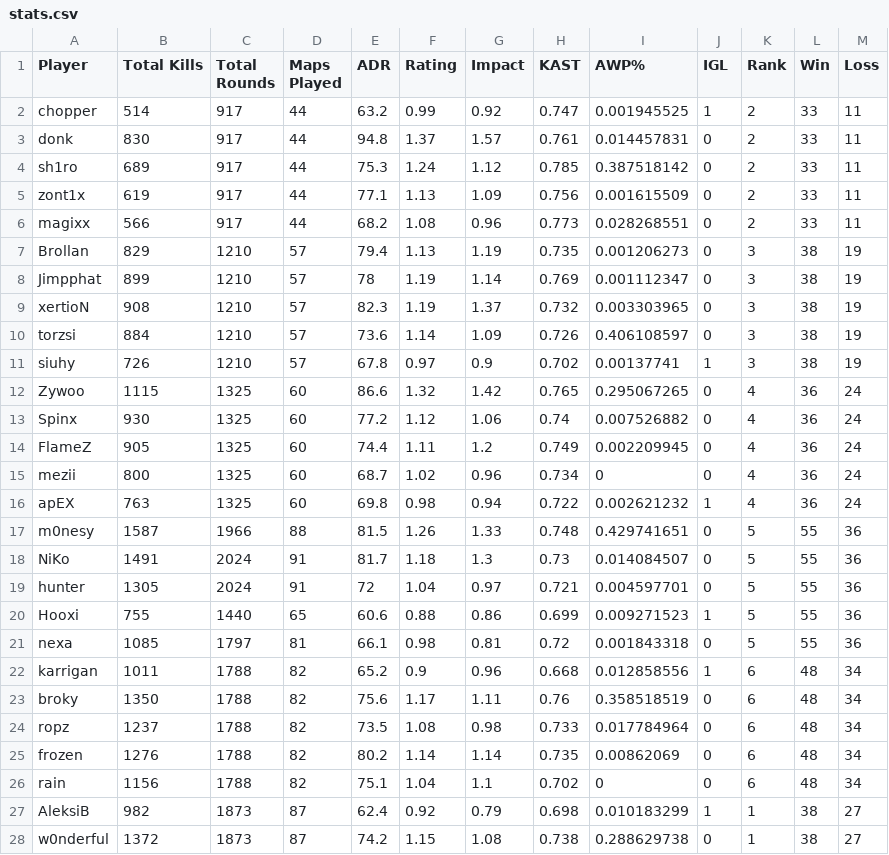
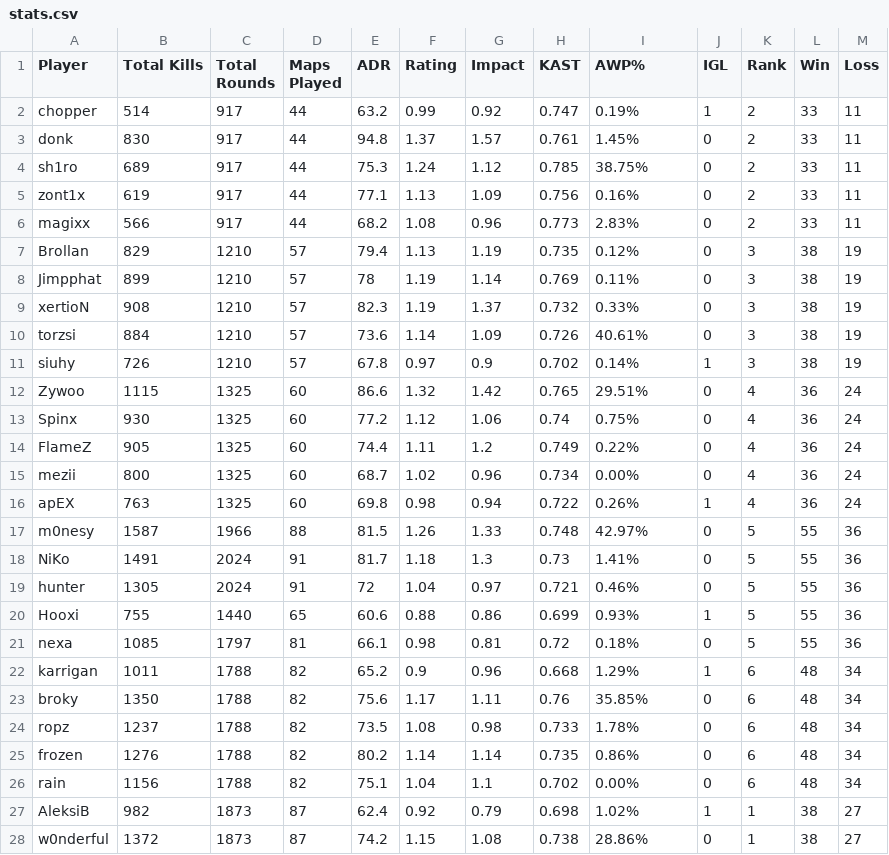
Before and after one commit to Arclmpulse/cs-baseball-war-stat, a CSV file: stats.csv, drawn as a sheet; only a part is shown; the diff covers the shown part only.

Commit message:
table

```diff
--- a/stats.csv
+++ b/stats.csv
@@ -1,28 +1,28 @@
 Player,Total Kills,Total Rounds,Maps Played,ADR,Rating,Impact,KAST,AWP%,IGL,Rank,Win,Loss
-chopper,514,917,44,63.2,0.99,0.92,0.747,0.001945525,1,2,33,11
-donk,830,917,44,94.8,1.37,1.57,0.761,0.014457831,0,2,33,11
-sh1ro,689,917,44,75.3,1.24,1.12,0.785,0.387518142,0,2,33,11
-zont1x,619,917,44,77.1,1.13,1.09,0.756,0.001615509,0,2,33,11
-magixx,566,917,44,68.2,1.08,0.96,0.773,0.028268551,0,2,33,11
-Brollan,829,1210,57,79.4,1.13,1.19,0.735,0.001206273,0,3,38,19
-Jimpphat,899,1210,57,78,1.19,1.14,0.769,0.001112347,0,3,38,19
-xertioN,908,1210,57,82.3,1.19,1.37,0.732,0.003303965,0,3,38,19
-torzsi,884,1210,57,73.6,1.14,1.09,0.726,0.406108597,0,3,38,19
-siuhy,726,1210,57,67.8,0.97,0.9,0.702,0.00137741,1,3,38,19
-Zywoo,1115,1325,60,86.6,1.32,1.42,0.765,0.295067265,0,4,36,24
-Spinx,930,1325,60,77.2,1.12,1.06,0.74,0.007526882,0,4,36,24
-FlameZ,905,1325,60,74.4,1.11,1.2,0.749,0.002209945,0,4,36,24
-mezii,800,1325,60,68.7,1.02,0.96,0.734,0,0,4,36,24
-apEX,763,1325,60,69.8,0.98,0.94,0.722,0.002621232,1,4,36,24
-m0nesy,1587,1966,88,81.5,1.26,1.33,0.748,0.429741651,0,5,55,36
-NiKo,1491,2024,91,81.7,1.18,1.3,0.73,0.014084507,0,5,55,36
-hunter,1305,2024,91,72,1.04,0.97,0.721,0.004597701,0,5,55,36
-Hooxi,755,1440,65,60.6,0.88,0.86,0.699,0.009271523,1,5,55,36
-nexa,1085,1797,81,66.1,0.98,0.81,0.72,0.001843318,0,5,55,36
-karrigan,1011,1788,82,65.2,0.9,0.96,0.668,0.012858556,1,6,48,34
-broky,1350,1788,82,75.6,1.17,1.11,0.76,0.358518519,0,6,48,34
-ropz,1237,1788,82,73.5,1.08,0.98,0.733,0.017784964,0,6,48,34
-frozen,1276,1788,82,80.2,1.14,1.14,0.735,0.00862069,0,6,48,34
-rain,1156,1788,82,75.1,1.04,1.1,0.702,0,0,6,48,34
-AleksiB,982,1873,87,62.4,0.92,0.79,0.698,0.010183299,1,1,38,27
-w0nderful,1372,1873,87,74.2,1.15,1.08,0.738,0.288629738,0,1,38,27
+chopper,514,917,44,63.2,0.99,0.92,0.747,0.19%,1,2,33,11
+donk,830,917,44,94.8,1.37,1.57,0.761,1.45%,0,2,33,11
+sh1ro,689,917,44,75.3,1.24,1.12,0.785,38.75%,0,2,33,11
+zont1x,619,917,44,77.1,1.13,1.09,0.756,0.16%,0,2,33,11
+magixx,566,917,44,68.2,1.08,0.96,0.773,2.83%,0,2,33,11
+Brollan,829,1210,57,79.4,1.13,1.19,0.735,0.12%,0,3,38,19
+Jimpphat,899,1210,57,78,1.19,1.14,0.769,0.11%,0,3,38,19
+xertioN,908,1210,57,82.3,1.19,1.37,0.732,0.33%,0,3,38,19
+torzsi,884,1210,57,73.6,1.14,1.09,0.726,40.61%,0,3,38,19
+siuhy,726,1210,57,67.8,0.97,0.9,0.702,0.14%,1,3,38,19
+Zywoo,1115,1325,60,86.6,1.32,1.42,0.765,29.51%,0,4,36,24
+Spinx,930,1325,60,77.2,1.12,1.06,0.74,0.75%,0,4,36,24
+FlameZ,905,1325,60,74.4,1.11,1.2,0.749,0.22%,0,4,36,24
+mezii,800,1325,60,68.7,1.02,0.96,0.734,0.00%,0,4,36,24
+apEX,763,1325,60,69.8,0.98,0.94,0.722,0.26%,1,4,36,24
+m0nesy,1587,1966,88,81.5,1.26,1.33,0.748,42.97%,0,5,55,36
+NiKo,1491,2024,91,81.7,1.18,1.3,0.73,1.41%,0,5,55,36
+hunter,1305,2024,91,72,1.04,0.97,0.721,0.46%,0,5,55,36
+Hooxi,755,1440,65,60.6,0.88,0.86,0.699,0.93%,1,5,55,36
+nexa,1085,1797,81,66.1,0.98,0.81,0.72,0.18%,0,5,55,36
+karrigan,1011,1788,82,65.2,0.9,0.96,0.668,1.29%,1,6,48,34
+broky,1350,1788,82,75.6,1.17,1.11,0.76,35.85%,0,6,48,34
+ropz,1237,1788,82,73.5,1.08,0.98,0.733,1.78%,0,6,48,34
+frozen,1276,1788,82,80.2,1.14,1.14,0.735,0.86%,0,6,48,34
+rain,1156,1788,82,75.1,1.04,1.1,0.702,0.00%,0,6,48,34
+AleksiB,982,1873,87,62.4,0.92,0.79,0.698,1.02%,1,1,38,27
+w0nderful,1372,1873,87,74.2,1.15,1.08,0.738,28.86%,0,1,38,27
```
Also changed, not shown: 86 edited cells elsewhere in this file, 1 other file.
